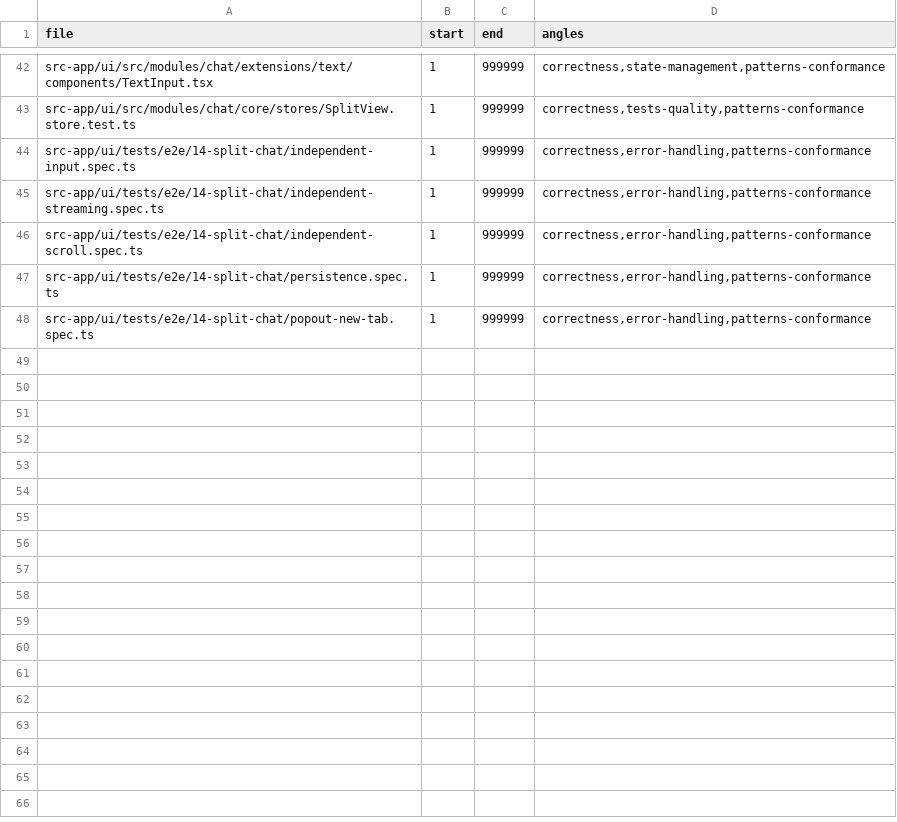
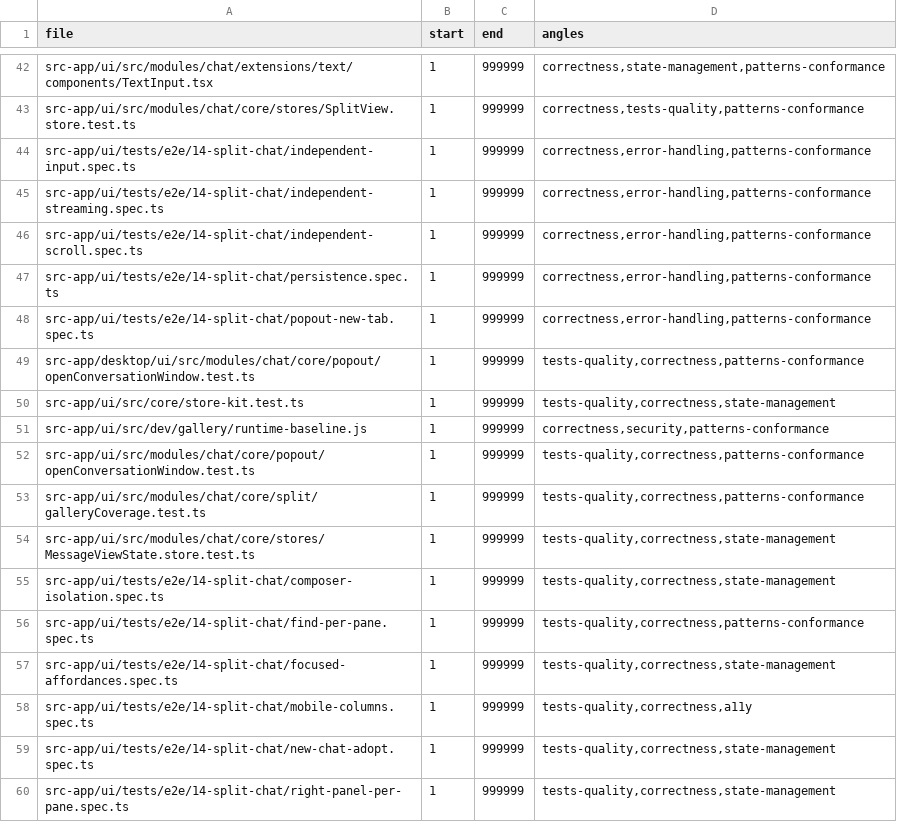
Before and after one commit to ziee-ai/ziee, a TSV file: .lifecycle/split-chat-multipane/AUDIT_COVERAGE.tsv, drawn as a sheet; only a part is shown, gaps mark what is left out; the diff names each change by its address in the sheet, - before the commit and + after, or states it on an @@ line.

Commit message:
split-chat-multipane: phase 8 tests — 7 new unit cases + 6 new e2e specs; phase 6 coverage
Unit (node:test/vitest): web + desktop openConversationWindow (P1/P2/P5),
scoped MessageViewState resetViewState (TEST-41), two-instance store-kit
StoreApi independence (TEST-42), gallery-coverage via-entries (TEST-25/44).

E2E (14-split-chat): per-pane model+draft isolation, per-pane find bar,
mobile columns, focused-pane keyboard send, new-chat adopt (no window hijack),
per-pane right-panel slide-over. Full suite 12/12 green.

AUDIT_COVERAGE.tsv extended to cover the new test/spec/baseline files.

```diff
--- a/.lifecycle/split-chat-multipane/AUDIT_COVERAGE.tsv
+++ b/.lifecycle/split-chat-multipane/AUDIT_COVERAGE.tsv
+row 49: src-app/desktop/ui/src/modules/chat/core/popout/openConversationWindow.test.ts | 1 | 999999 | tests-quality,correctness,patterns-conformance
+row 50: src-app/ui/src/core/store-kit.test.ts | 1 | 999999 | tests-quality,correctness,state-management
+row 51: src-app/ui/src/dev/gallery/runtime-baseline.js | 1 | 999999 | correctness,security,patterns-conformance
+row 52: src-app/ui/src/modules/chat/core/popout/openConversationWindow.test.ts | 1 | 999999 | tests-quality,correctness,patterns-conformance
+row 53: src-app/ui/src/modules/chat/core/split/galleryCoverage.test.ts | 1 | 999999 | tests-quality,correctness,patterns-conformance
+row 54: src-app/ui/src/modules/chat/core/stores/MessageViewState.store.test.ts | 1 | 999999 | tests-quality,correctness,state-management
+row 55: src-app/ui/tests/e2e/14-split-chat/composer-isolation.spec.ts | 1 | 999999 | tests-quality,correctness,state-management
+row 56: src-app/ui/tests/e2e/14-split-chat/find-per-pane.spec.ts | 1 | 999999 | tests-quality,correctness,patterns-conformance
+row 57: src-app/ui/tests/e2e/14-split-chat/focused-affordances.spec.ts | 1 | 999999 | tests-quality,correctness,state-management
+row 58: src-app/ui/tests/e2e/14-split-chat/mobile-columns.spec.ts | 1 | 999999 | tests-quality,correctness,a11y
+row 59: src-app/ui/tests/e2e/14-split-chat/new-chat-adopt.spec.ts | 1 | 999999 | tests-quality,correctness,state-management
+row 60: src-app/ui/tests/e2e/14-split-chat/right-panel-per-pane.spec.ts | 1 | 999999 | tests-quality,correctness,state-management
```
Also changed, not shown: 1 other file.
